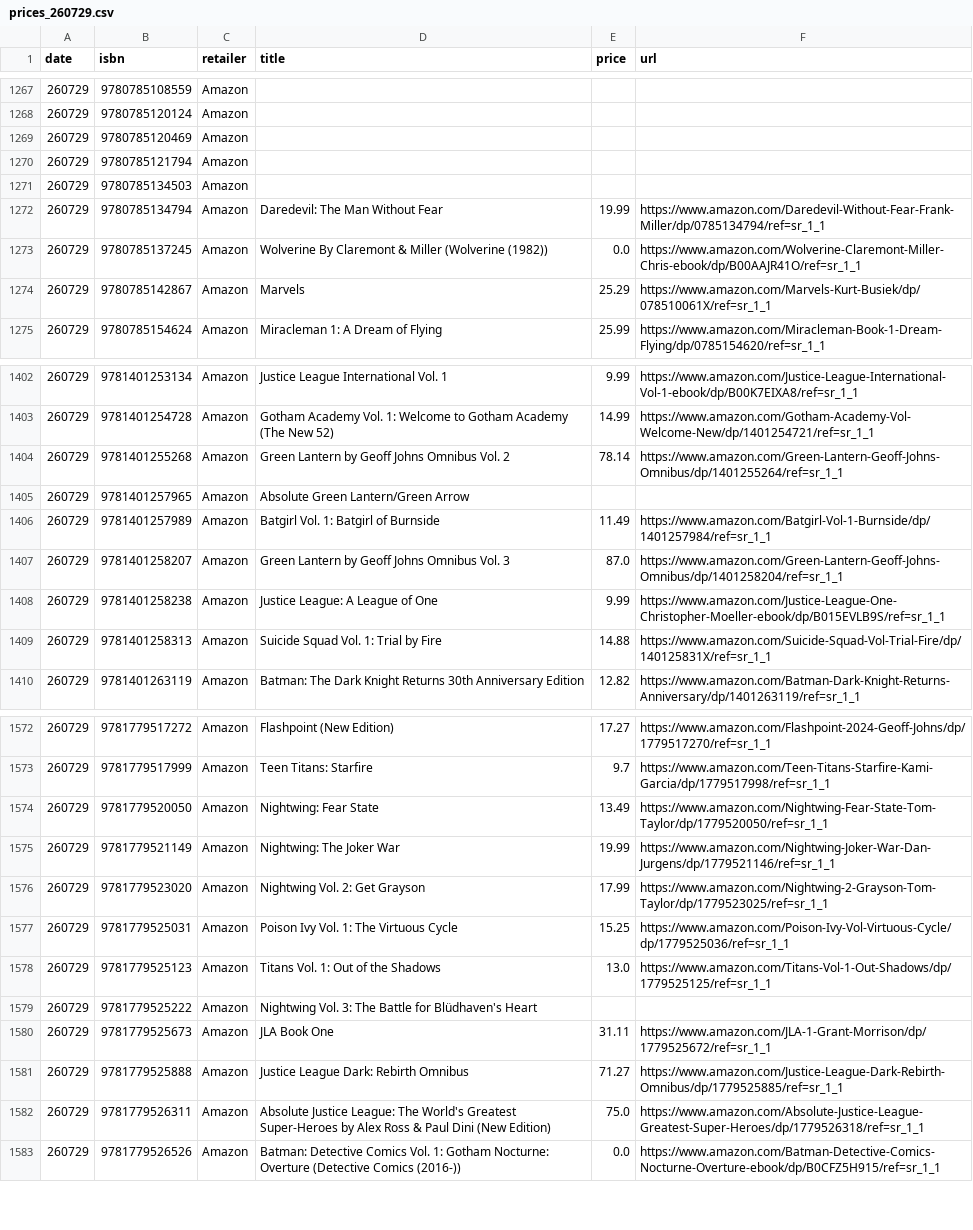
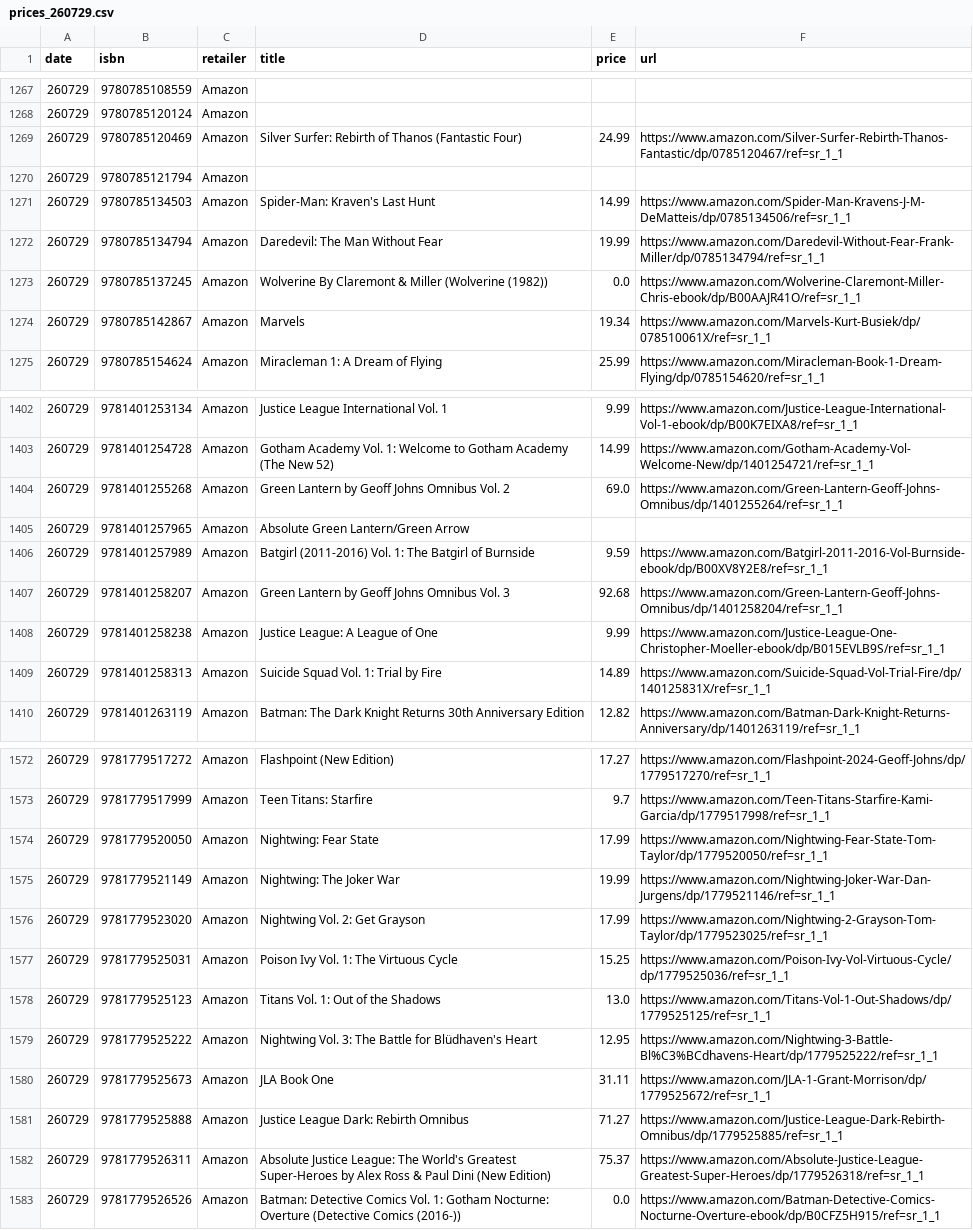
Before and after one commit to grayespinoza/graphic-novel-price-database, a CSV file: prices/prices_260729.csv, drawn as a sheet; only a part is shown, gaps mark what is left out; the diff covers the shown part only.

```diff
--- a/prices/prices_260729.csv
+++ b/prices/prices_260729.csv
@@ -1268,8 +1268,8 @@ date,isbn,retailer,title,price,url
 260729,9780785120124,Amazon,,,
-260729,9780785120469,Amazon,,,
+260729,9780785120469,Amazon,Silver Surfer: Rebirth of Thanos (Fantastic Four),24.99,https://www.amazon.com/Silver-Surfer-Rebirth-Thanos-Fantastic/dp/0785120467/ref=sr_1_1
 260729,9780785121794,Amazon,,,
-260729,9780785134503,Amazon,,,
+260729,9780785134503,Amazon,Spider-Man: Kraven's Last Hunt,14.99,https://www.amazon.com/Spider-Man-Kravens-J-M-DeMatteis/dp/0785134506/ref=sr_1_1
 260729,9780785134794,Amazon,Daredevil: The Man Without Fear,19.99,https://www.amazon.com/Daredevil-Without-Fear-Frank-Miller/dp/0785134794/ref=sr_1_1
 260729,9780785137245,Amazon,Wolverine By Claremont & Miller (Wolverine (1982)),0.0,https://www.amazon.com/Wolverine-Claremont-Miller-Chris-ebook/dp/B00AAJR41O/ref=sr_1_1
-260729,9780785142867,Amazon,Marvels,25.29,https://www.amazon.com/Marvels-Kurt-Busiek/dp/078510061X/ref=sr_1_1
+260729,9780785142867,Amazon,Marvels,19.34,https://www.amazon.com/Marvels-Kurt-Busiek/dp/078510061X/ref=sr_1_1
 260729,9780785154624,Amazon,Miracleman 1: A Dream of Flying,25.99,https://www.amazon.com/Miracleman-Book-1-Dream-Flying/dp/0785154620/ref=sr_1_1
@@ -1403,8 +1403,8 @@ date,isbn,retailer,title,price,url
 260729,9781401254728,Amazon,Gotham Academy Vol. 1: Welcome to Gotham Academy (The New 52),14.99,https://www.amazon.com/Gotham-Academy-Vol-Welcome-New/dp/1401254721/ref=sr_1_1
-260729,9781401255268,Amazon,Green Lantern by Geoff Johns Omnibus Vol. 2,78.14,https://www.amazon.com/Green-Lantern-Geoff-Johns-Omnibus/dp/1401255264/ref=sr_1_1
+260729,9781401255268,Amazon,Green Lantern by Geoff Johns Omnibus Vol. 2,69.0,https://www.amazon.com/Green-Lantern-Geoff-Johns-Omnibus/dp/1401255264/ref=sr_1_1
 260729,9781401257965,Amazon,Absolute Green Lantern/Green Arrow,,
-260729,9781401257989,Amazon,Batgirl Vol. 1: Batgirl of Burnside,11.49,https://www.amazon.com/Batgirl-Vol-1-Burnside/dp/1401257984/ref=sr_1_1
-260729,9781401258207,Amazon,Green Lantern by Geoff Johns Omnibus Vol. 3,87.0,https://www.amazon.com/Green-Lantern-Geoff-Johns-Omnibus/dp/1401258204/ref=sr_1_1
+260729,9781401257989,Amazon,Batgirl (2011-2016) Vol. 1: The Batgirl of Burnside,9.59,https://www.amazon.com/Batgirl-2011-2016-Vol-Burnside-ebook/dp/B00XV8Y2E8/ref=sr_1_1
+260729,9781401258207,Amazon,Green Lantern by Geoff Johns Omnibus Vol. 3,92.68,https://www.amazon.com/Green-Lantern-Geoff-Johns-Omnibus/dp/1401258204/ref=sr_1_1
 260729,9781401258238,Amazon,Justice League: A League of One,9.99,https://www.amazon.com/Justice-League-One-Christopher-Moeller-ebook/dp/B015EVLB9S/ref=sr_1_1
-260729,9781401258313,Amazon,Suicide Squad Vol. 1: Trial by Fire,14.88,https://www.amazon.com/Suicide-Squad-Vol-Trial-Fire/dp/140125831X/ref=sr_1_1
+260729,9781401258313,Amazon,Suicide Squad Vol. 1: Trial by Fire,14.89,https://www.amazon.com/Suicide-Squad-Vol-Trial-Fire/dp/140125831X/ref=sr_1_1
 260729,9781401263119,Amazon,Batman: The Dark Knight Returns 30th Anniversary Edition,12.82,https://www.amazon.com/Batman-Dark-Knight-Returns-Anniversary/dp/1401263119/ref=sr_1_1
@@ -1573,3 +1573,3 @@ date,isbn,retailer,title,price,url
 260729,9781779517999,Amazon,Teen Titans: Starfire,9.7,https://www.amazon.com/Teen-Titans-Starfire-Kami-Garcia/dp/1779517998/ref=sr_1_1
-260729,9781779520050,Amazon,Nightwing: Fear State,13.49,https://www.amazon.com/Nightwing-Fear-State-Tom-Taylor/dp/1779520050/ref=sr_1_1
+260729,9781779520050,Amazon,Nightwing: Fear State,17.99,https://www.amazon.com/Nightwing-Fear-State-Tom-Taylor/dp/1779520050/ref=sr_1_1
 260729,9781779521149,Amazon,Nightwing: The Joker War,19.99,https://www.amazon.com/Nightwing-Joker-War-Dan-Jurgens/dp/1779521146/ref=sr_1_1
@@ -1578,6 +1578,6 @@ date,isbn,retailer,title,price,url
 260729,9781779525123,Amazon,Titans Vol. 1: Out of the Shadows,13.0,https://www.amazon.com/Titans-Vol-1-Out-Shadows/dp/1779525125/ref=sr_1_1
-260729,9781779525222,Amazon,Nightwing Vol. 3: The Battle for Blüdhaven's Heart,,
+260729,9781779525222,Amazon,Nightwing Vol. 3: The Battle for Blüdhaven's Heart,12.95,https://www.amazon.com/Nightwing-3-Battle-Bl%C3%BCdhavens-Heart/dp/1779525222/ref=sr_1_1
 260729,9781779525673,Amazon,JLA Book One,31.11,https://www.amazon.com/JLA-1-Grant-Morrison/dp/1779525672/ref=sr_1_1
 260729,9781779525888,Amazon,Justice League Dark: Rebirth Omnibus,71.27,https://www.amazon.com/Justice-League-Dark-Rebirth-Omnibus/dp/1779525885/ref=sr_1_1
-260729,9781779526311,Amazon,Absolute Justice League: The World's Greatest Super-Heroes by Alex Ross & Paul Dini (New Edition),75.0,https://www.amazon.com/Absolute-Justice-League-Greatest-Super-Heroes/dp/1779526318/ref=sr_1_1
+260729,9781779526311,Amazon,Absolute Justice League: The World's Greatest Super-Heroes by Alex Ross & Paul Dini (New Edition),75.37,https://www.amazon.com/Absolute-Justice-League-Greatest-Super-Heroes/dp/1779526318/ref=sr_1_1
 260729,9781779526526,Amazon,Batman: Detective Comics Vol. 1: Gotham Nocturne: Overture (Detective Comics (2016-)),0.0,https://www.amazon.com/Batman-Detective-Comics-Nocturne-Overture-ebook/dp/B0CFZ5H915/ref=sr_1_1
```
Also changed, not shown: 33 edited cells elsewhere in this file.
